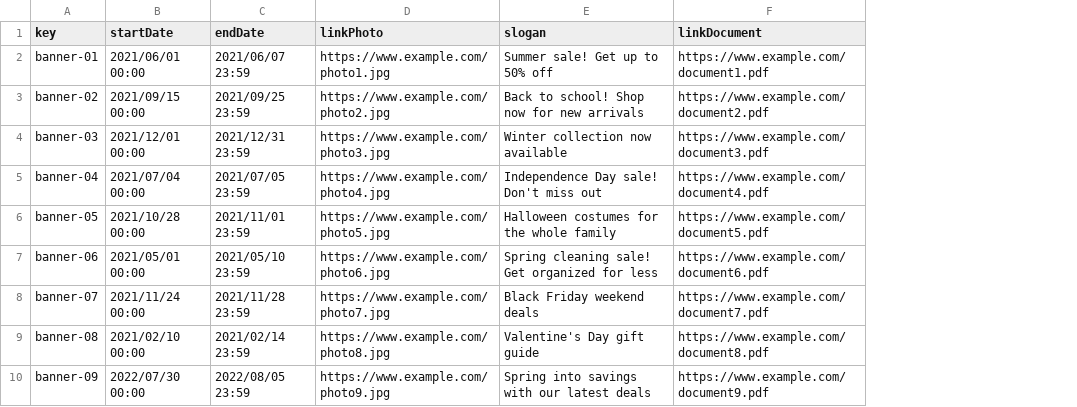
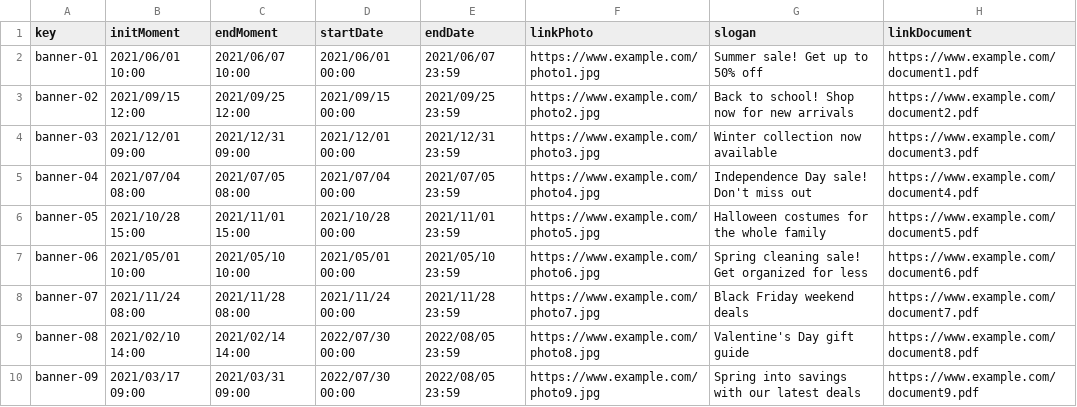
Before and after one commit to Acme-L3/Acme-L3, a CSV file: src/main/webapp/WEB-INF/resources/sample-data/banner.csv, drawn as a sheet; addresses are those after the commit; the diff names each change by its address in the sheet, - before the commit and + after, or states it on an @@ line.

```diff
--- a/src/main/webapp/WEB-INF/resources/sample-data/banner.csv
+++ b/src/main/webapp/WEB-INF/resources/sample-data/banner.csv
+column B (initMoment), rows 2-10: 2021/06/01 10:00 | 2021/09/15 12:00 | 2021/12/01 09:00 | 2021/07/04 08:00 | 2021/10/28 15:00 | 2021/05/01 10:00 | 2021/11/24 08:00 | 2021/02/10 14:00 | 2021/03/17 09:00
+column C (endMoment), rows 2-10: 2021/06/07 10:00 | 2021/09/25 12:00 | 2021/12/31 09:00 | 2021/07/05 08:00 | 2021/11/01 15:00 | 2021/05/10 10:00 | 2021/11/28 08:00 | 2021/02/14 14:00 | 2021/03/31 09:00
-D9 (startDate): 2021/02/10 00:00
+D9 (startDate): 2022/07/30 00:00
-E9 (endDate): 2021/02/14 23:59
+E9 (endDate): 2022/08/05 23:59
```
Also changed, not shown: 2 other files.
